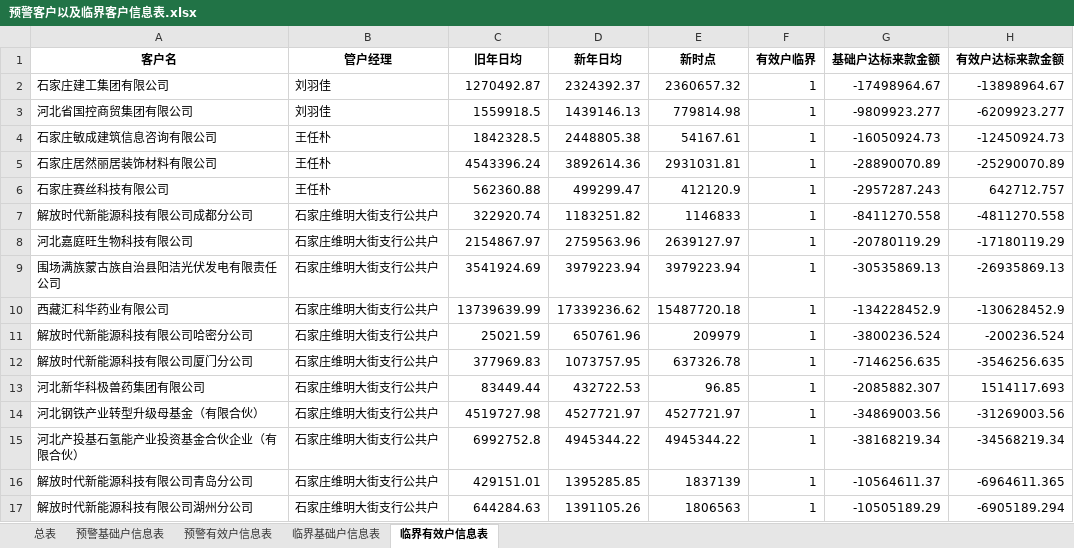
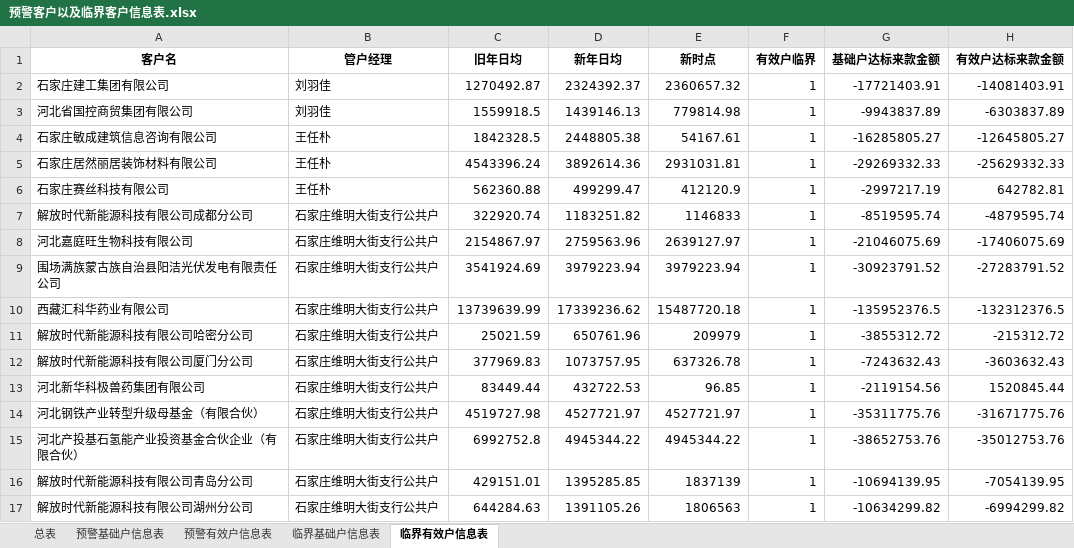
Before and after one commit to flashbird233/WmAnalysis, an Excel workbook: output/预警客户以及临界客户信息表.xlsx, sheet 临界有效户信息表, drawn as a sheet; only a part is shown; values as stored, in another font and other column widths than the file's, no borders; the diff covers the shown part only; the diff names each change by its address in the sheet, - before the commit and + after, or states it on an @@ line.

```diff
--- a/output/预警客户以及临界客户信息表.xlsx (sheet 临界有效户信息表)
+++ b/output/预警客户以及临界客户信息表.xlsx (sheet 临界有效户信息表)
-G2 (基础户达标来款金额): -17498964.67
+G2 (基础户达标来款金额): -17721403.91
-H2 (有效户达标来款金额): -13898964.67
+H2 (有效户达标来款金额): -14081403.91
-G3 (基础户达标来款金额): -9809923.277
+G3 (基础户达标来款金额): -9943837.89
-H3 (有效户达标来款金额): -6209923.277
+H3 (有效户达标来款金额): -6303837.89
-G4 (基础户达标来款金额): -16050924.73
+G4 (基础户达标来款金额): -16285805.27
-H4 (有效户达标来款金额): -12450924.73
+H4 (有效户达标来款金额): -12645805.27
-G5 (基础户达标来款金额): -28890070.89
+G5 (基础户达标来款金额): -29269332.33
-H5 (有效户达标来款金额): -25290070.89
+H5 (有效户达标来款金额): -25629332.33
-G6 (基础户达标来款金额): -2957287.243
+G6 (基础户达标来款金额): -2997217.19
-H6 (有效户达标来款金额): 642712.757
+H6 (有效户达标来款金额): 642782.81
-G7 (基础户达标来款金额): -8411270.558
+G7 (基础户达标来款金额): -8519595.74
-H7 (有效户达标来款金额): -4811270.558
+H7 (有效户达标来款金额): -4879595.74
-G8 (基础户达标来款金额): -20780119.29
+G8 (基础户达标来款金额): -21046075.69
-H8 (有效户达标来款金额): -17180119.29
+H8 (有效户达标来款金额): -17406075.69
-G9 (基础户达标来款金额): -30535869.13
+G9 (基础户达标来款金额): -30923791.52
-H9 (有效户达标来款金额): -26935869.13
+H9 (有效户达标来款金额): -27283791.52
-G10 (基础户达标来款金额): -134228452.9
+G10 (基础户达标来款金额): -135952376.5
-H10 (有效户达标来款金额): -130628452.9
+H10 (有效户达标来款金额): -132312376.5
-G11 (基础户达标来款金额): -3800236.524
+G11 (基础户达标来款金额): -3855312.72
-H11 (有效户达标来款金额): -200236.524
+H11 (有效户达标来款金额): -215312.72
-G12 (基础户达标来款金额): -7146256.635
+G12 (基础户达标来款金额): -7243632.43
-H12 (有效户达标来款金额): -3546256.635
+H12 (有效户达标来款金额): -3603632.43
-G13 (基础户达标来款金额): -2085882.307
+G13 (基础户达标来款金额): -2119154.56
-H13 (有效户达标来款金额): 1514117.693
+H13 (有效户达标来款金额): 1520845.44
-G14 (基础户达标来款金额): -34869003.56
+G14 (基础户达标来款金额): -35311775.76
-H14 (有效户达标来款金额): -31269003.56
+H14 (有效户达标来款金额): -31671775.76
-G15 (基础户达标来款金额): -38168219.34
+G15 (基础户达标来款金额): -38652753.76
-H15 (有效户达标来款金额): -34568219.34
+H15 (有效户达标来款金额): -35012753.76
-G16 (基础户达标来款金额): -10564611.37
+G16 (基础户达标来款金额): -10694139.95
-H16 (有效户达标来款金额): -6964611.365
+H16 (有效户达标来款金额): -7054139.95
-G17 (基础户达标来款金额): -10505189.29
+G17 (基础户达标来款金额): -10634299.82
-H17 (有效户达标来款金额): -6905189.294
+H17 (有效户达标来款金额): -6994299.82
```
Also changed, not shown: 92 edited cells elsewhere in this sheet, sheet 总表, sheet 临界基础户信息表, sheet 预警基础户信息表, output/基础户升降级明细.xlsx, output/基础户有效户数量以及增量情况.xlsx, 4 other files.
